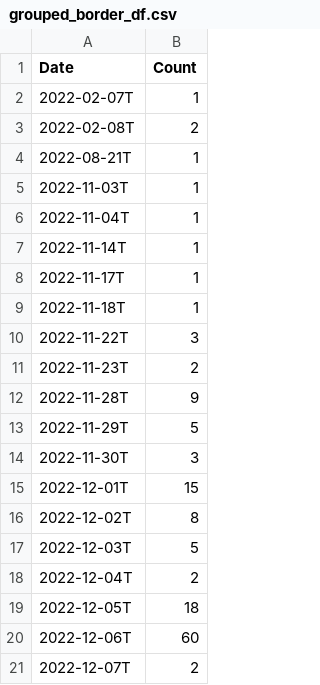
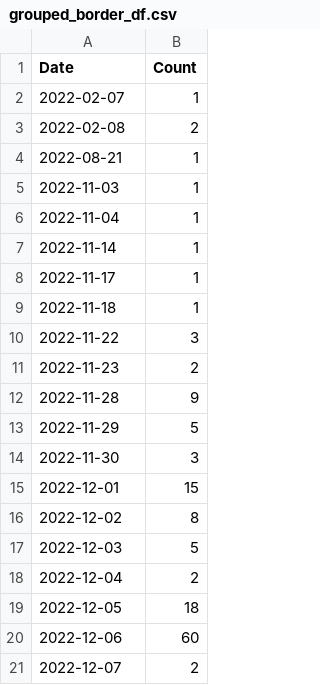
Before and after one commit to maiahalle/DS105-Project, a CSV file: grouped_border_df.csv, drawn as a sheet.

```diff
--- a/grouped_border_df.csv
+++ b/grouped_border_df.csv
@@ -1,21 +1,21 @@
 Date,Count
-2022-02-07T,1
-2022-02-08T,2
-2022-08-21T,1
-2022-11-03T,1
-2022-11-04T,1
-2022-11-14T,1
-2022-11-17T,1
-2022-11-18T,1
-2022-11-22T,3
-2022-11-23T,2
-2022-11-28T,9
-2022-11-29T,5
-2022-11-30T,3
-2022-12-01T,15
-2022-12-02T,8
-2022-12-03T,5
-2022-12-04T,2
-2022-12-05T,18
-2022-12-06T,60
-2022-12-07T,2
+2022-02-07,1
+2022-02-08,2
+2022-08-21,1
+2022-11-03,1
+2022-11-04,1
+2022-11-14,1
+2022-11-17,1
+2022-11-18,1
+2022-11-22,3
+2022-11-23,2
+2022-11-28,9
+2022-11-29,5
+2022-11-30,3
+2022-12-01,15
+2022-12-02,8
+2022-12-03,5
+2022-12-04,2
+2022-12-05,18
+2022-12-06,60
+2022-12-07,2
```
Also changed, not shown: 1 other file.
